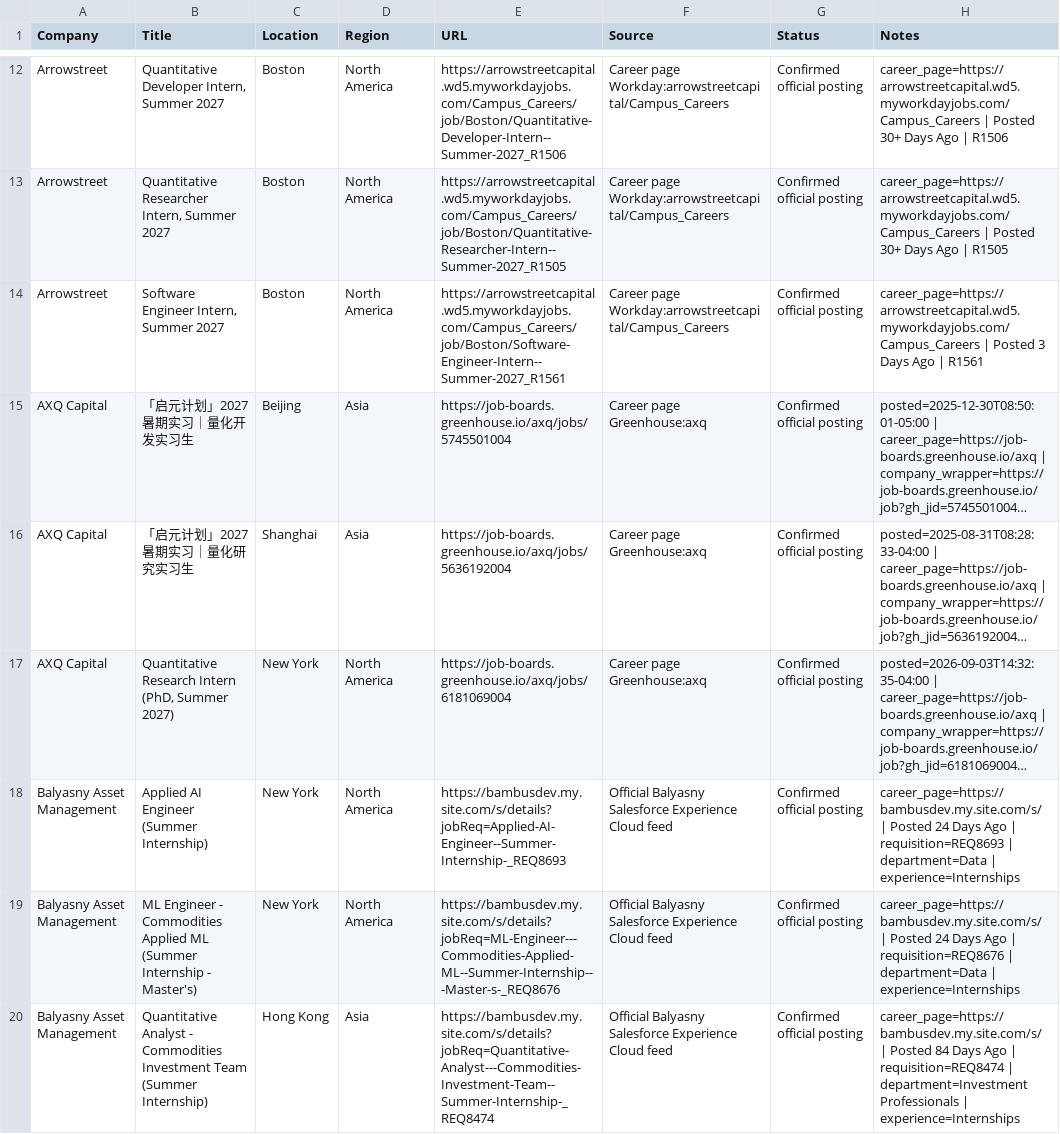
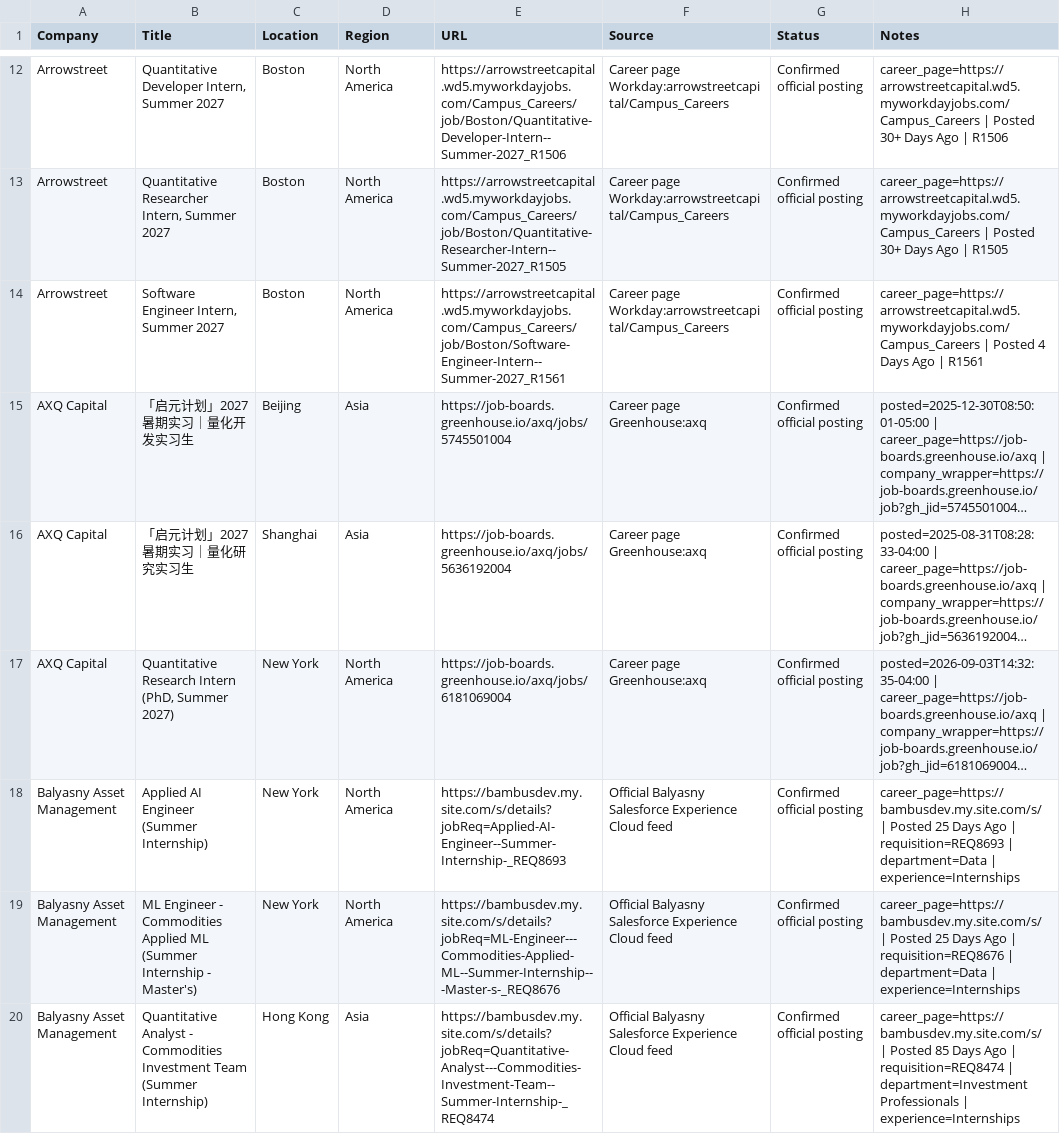
Before and after one commit to Jiang6082/QJS, a CSV file: reports/quant_internship_roles_scan_v2.csv, drawn as a sheet; only a part is shown, gaps mark what is left out; long unchanged cells end in …; the diff covers the shown part only; the diff names each change by its address in the sheet, - before the commit and + after, or states it on an @@ line.

```diff
--- a/reports/quant_internship_roles_scan_v2.csv
+++ b/reports/quant_internship_roles_scan_v2.csv
-H14 (Notes): …| Posted 3 Days Ago…
+H14 (Notes): …| Posted 4 Days Ago…
-H18 (Notes): …| Posted 24 Days Ago…
+H18 (Notes): …| Posted 25 Days Ago…
-H19 (Notes): …| Posted 24 Days Ago…
+H19 (Notes): …| Posted 25 Days Ago…
-H20 (Notes): …| Posted 84 Days Ago…
+H20 (Notes): …| Posted 85 Days Ago…
```
Also changed, not shown: 58 edited cells elsewhere in this file, 29 other files.
